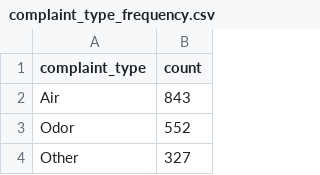
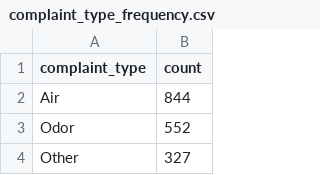
Before and after one commit to anastasiajourno/live_pipeline, a CSV file: exported_data/complaint_type_frequency.csv, drawn as a sheet; only a part is shown.

```diff
--- a/exported_data/complaint_type_frequency.csv
+++ b/exported_data/complaint_type_frequency.csv
@@ -1,3 +1,3 @@
 complaint_type,count
-Air,843
+Air,844
 Odor,552
```
Also changed, not shown: exported_data/all_complaints.csv, exported_data/county_frequency.csv, 1 other file.
